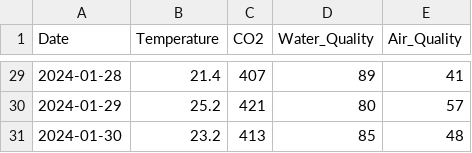
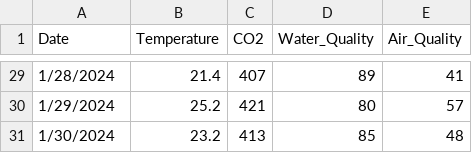
Before and after one commit to Vansing16/Dashboard-Sustainability, a CSV file: data.csv, drawn as a sheet; only a part is shown, gaps mark what is left out; the diff covers the shown part only.

```diff
--- a/data.csv
+++ b/data.csv
@@ -29,3 +29,3 @@ Date,Temperature,CO2,Water_Quality,Air_Quality
-2024-01-28,21.4,407,89,41
-2024-01-29,25.2,421,80,57
-2024-01-30,23.2,413,85,48
+1/28/2024,21.4,407,89,41
+1/29/2024,25.2,421,80,57
+1/30/2024,23.2,413,85,48
```
Also changed, not shown: 28 edited cells elsewhere in this file, 1 other file.
